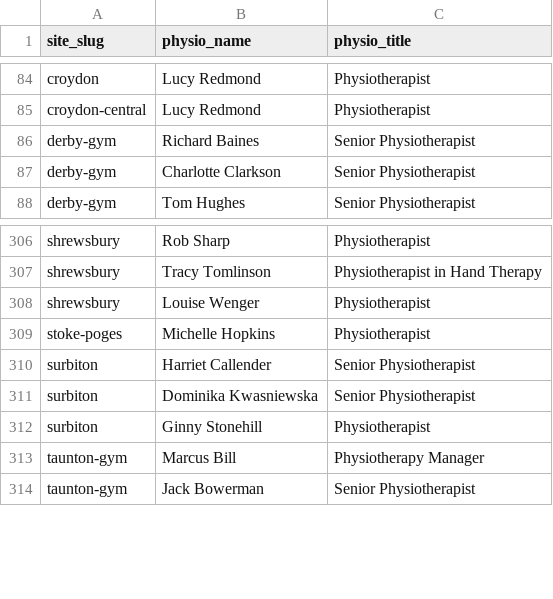
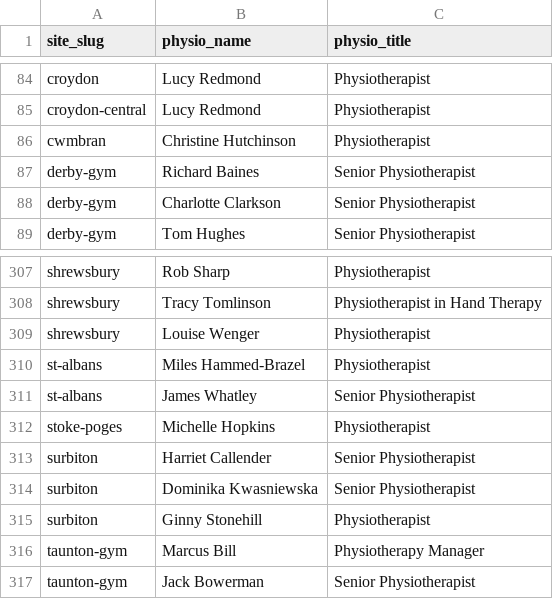
Before and after one commit to Markie454/nuffield-physio-dashboard, a CSV file: physio_roster.csv, drawn as a sheet; only a part is shown, gaps mark what is left out; the diff names each change by its address in the sheet, - before the commit and + after, or states it on an @@ line.

```diff
--- a/physio_roster.csv
+++ b/physio_roster.csv
+row 86: cwmbran | Christine Hutchinson | Physiotherapist
+row 310: st-albans | Miles Hammed-Brazel | Physiotherapist
+row 311: st-albans | James Whatley | Senior Physiotherapist
```
Also changed, not shown: all_sites_day_summary.csv, all_sites_slots.csv, 3 other files.
